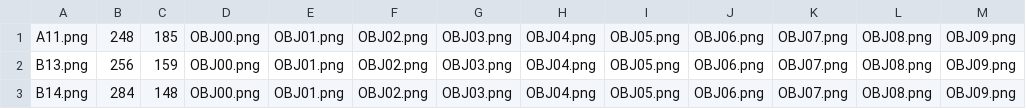
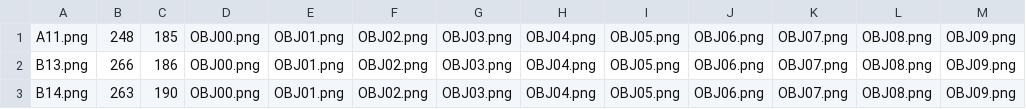
Before and after one commit to oloturia/fumcaso, a CSV file: obj.csv, drawn as a sheet.

```diff
--- a/obj.csv
+++ b/obj.csv
@@ -1,3 +1,3 @@
 A11.png,248,185,OBJ00.png,OBJ01.png,OBJ02.png,OBJ03.png,OBJ04.png,OBJ05.png,OBJ06.png,OBJ07.png,OBJ08.png,OBJ09.png,
-B13.png,256,159,OBJ00.png,OBJ01.png,OBJ02.png,OBJ03.png,OBJ04.png,OBJ05.png,OBJ06.png,OBJ07.png,OBJ08.png,OBJ09.png,
-B14.png,284,148,OBJ00.png,OBJ01.png,OBJ02.png,OBJ03.png,OBJ04.png,OBJ05.png,OBJ06.png,OBJ07.png,OBJ08.png,OBJ09.png,
+B13.png,266,186,OBJ00.png,OBJ01.png,OBJ02.png,OBJ03.png,OBJ04.png,OBJ05.png,OBJ06.png,OBJ07.png,OBJ08.png,OBJ09.png,
+B14.png,263,190,OBJ00.png,OBJ01.png,OBJ02.png,OBJ03.png,OBJ04.png,OBJ05.png,OBJ06.png,OBJ07.png,OBJ08.png,OBJ09.png,
```
Also changed, not shown: r2text.csv, rtext.csv, 1 other file.
